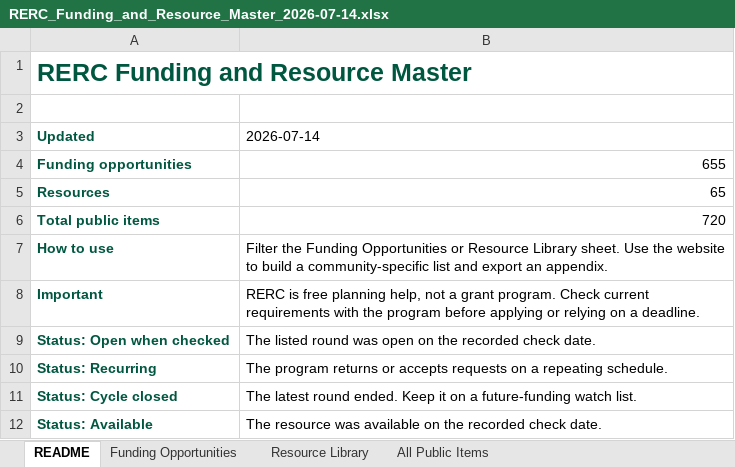
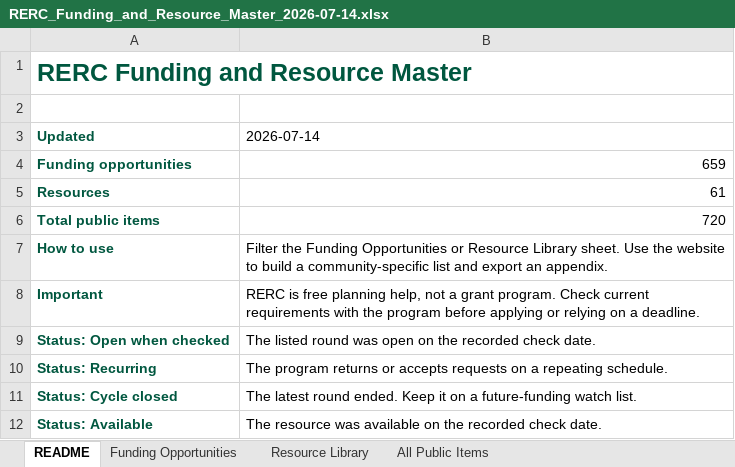
Before and after one commit to henkelpress/rerc-grant-finder, an Excel workbook: downloads/RERC_Funding_and_Resource_Master_2026-07-14.xlsx, sheet README, drawn as a sheet; values as stored, in another font and other column widths than the file's, no borders; the diff names each change by its address in the sheet, - before the commit and + after, or states it on an @@ line.

```diff
--- a/downloads/RERC_Funding_and_Resource_Master_2026-07-14.xlsx (sheet README)
+++ b/downloads/RERC_Funding_and_Resource_Master_2026-07-14.xlsx (sheet README)
-B4 (2026-07-14): 655
+B4 (2026-07-14): 659
-B5 (2026-07-14): 65
+B5 (2026-07-14): 61
```
Also changed, not shown: sheet Funding Opportunities, sheet All Public Items, sheet Resource Library, 19 other files.
